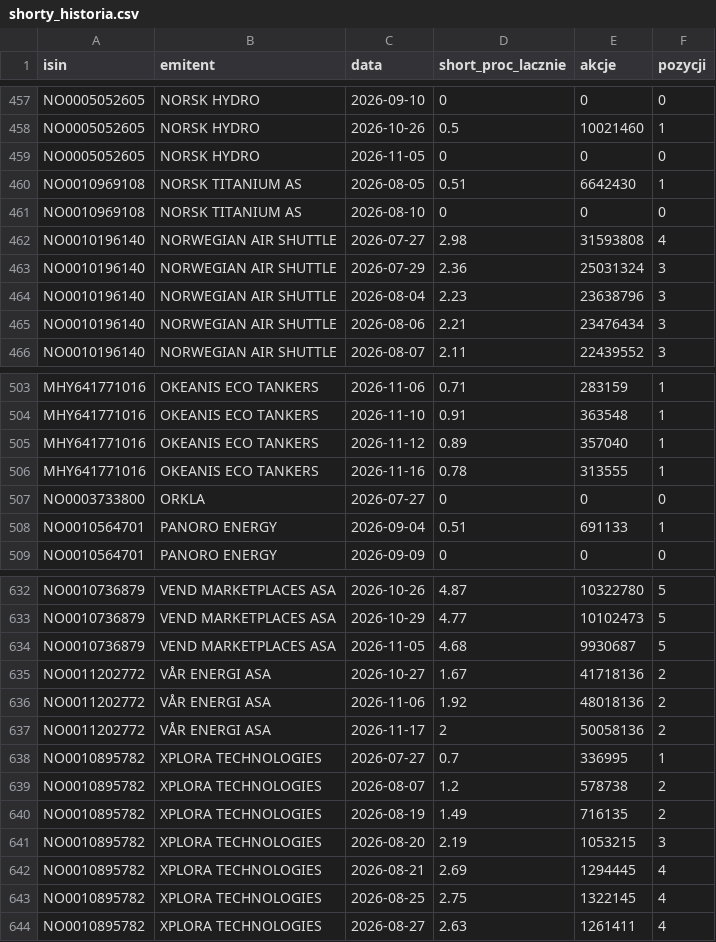
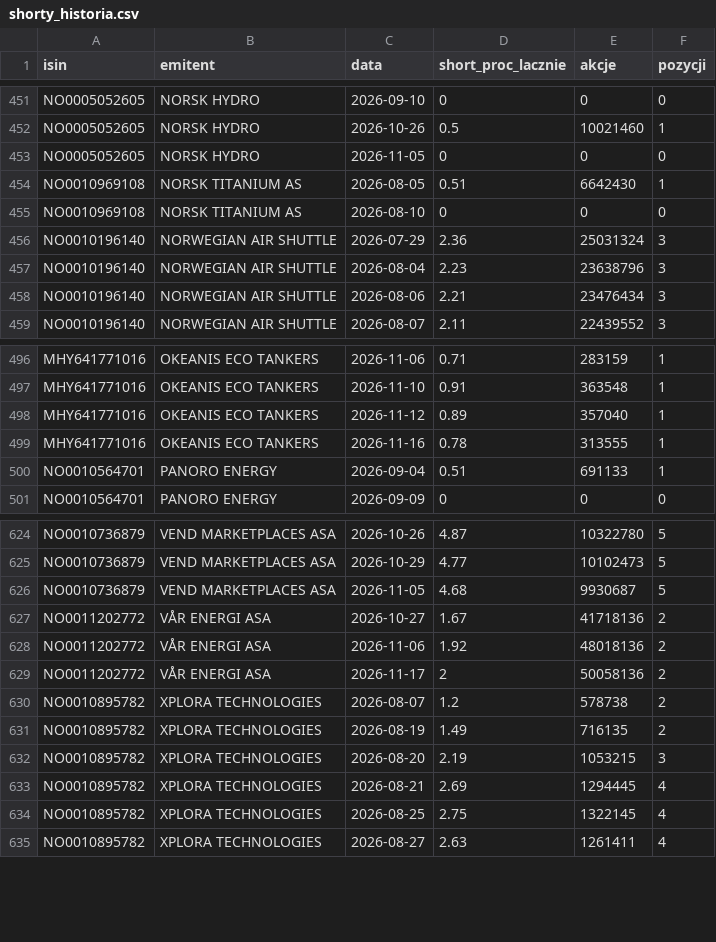
Before and after one commit to Kozienice/oslo-bors-dane-, a CSV file: data/shorty_historia.csv, drawn as a sheet; only a part is shown, gaps mark what is left out; the diff covers the shown part only.

```diff
--- a/data/shorty_historia.csv
+++ b/data/shorty_historia.csv
@@ -461,3 +455,2 @@ NO0010969108,NORSK TITANIUM AS,2026-08-05,0.51,6642430,1
 NO0010969108,NORSK TITANIUM AS,2026-08-10,0,0,0
-NO0010196140,NORWEGIAN AIR SHUTTLE,2026-07-27,2.98,31593808,4
 NO0010196140,NORWEGIAN AIR SHUTTLE,2026-07-29,2.36,25031324,3
@@ -506,3 +499,2 @@ MHY641771016,OKEANIS ECO TANKERS,2026-11-12,0.89,357040,1
 MHY641771016,OKEANIS ECO TANKERS,2026-11-16,0.78,313555,1
-NO0003733800,ORKLA,2026-07-27,0,0,0
 NO0010564701,PANORO ENERGY,2026-09-04,0.51,691133,1
@@ -637,3 +629,2 @@ NO0011202772,VÅR ENERGI ASA,2026-11-06,1.92,48018136,2
 NO0011202772,VÅR ENERGI ASA,2026-11-17,2,50058136,2
-NO0010895782,XPLORA TECHNOLOGIES,2026-07-27,0.7,336995,1
 NO0010895782,XPLORA TECHNOLOGIES,2026-08-07,1.2,578738,2
```
Also changed, not shown: 6 removed rows elsewhere in this file, data/komunikaty.csv, 29 other files.
